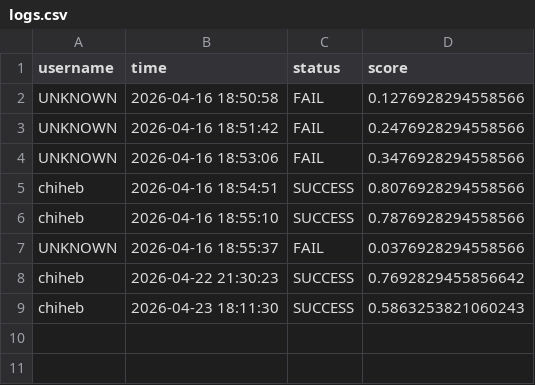
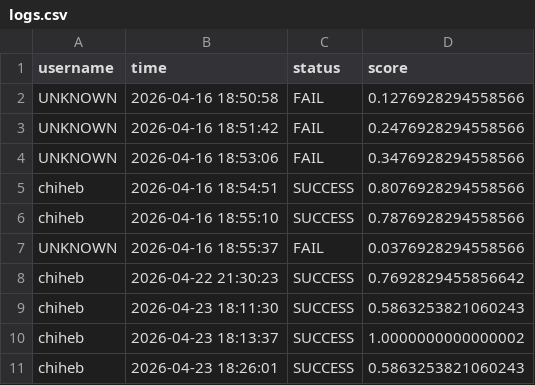
Before and after one commit to chihebabiza/Biometric-Face-Recognition-Login-System, a CSV file: database/logs.csv, drawn as a sheet.

Commit message:
add feature of adding simple in succed loggin

```diff
--- a/database/logs.csv
+++ b/database/logs.csv
@@ -9 +9,3 @@ chiheb,2026-04-22 21:30:23,SUCCESS,0.7692829455856642
 chiheb,2026-04-23 18:11:30,SUCCESS,0.5863253821060243
+chiheb,2026-04-23 18:13:37,SUCCESS,1.0000000000000002
+chiheb,2026-04-23 18:26:01,SUCCESS,0.5863253821060243
```
Also changed, not shown: 2 other files.
